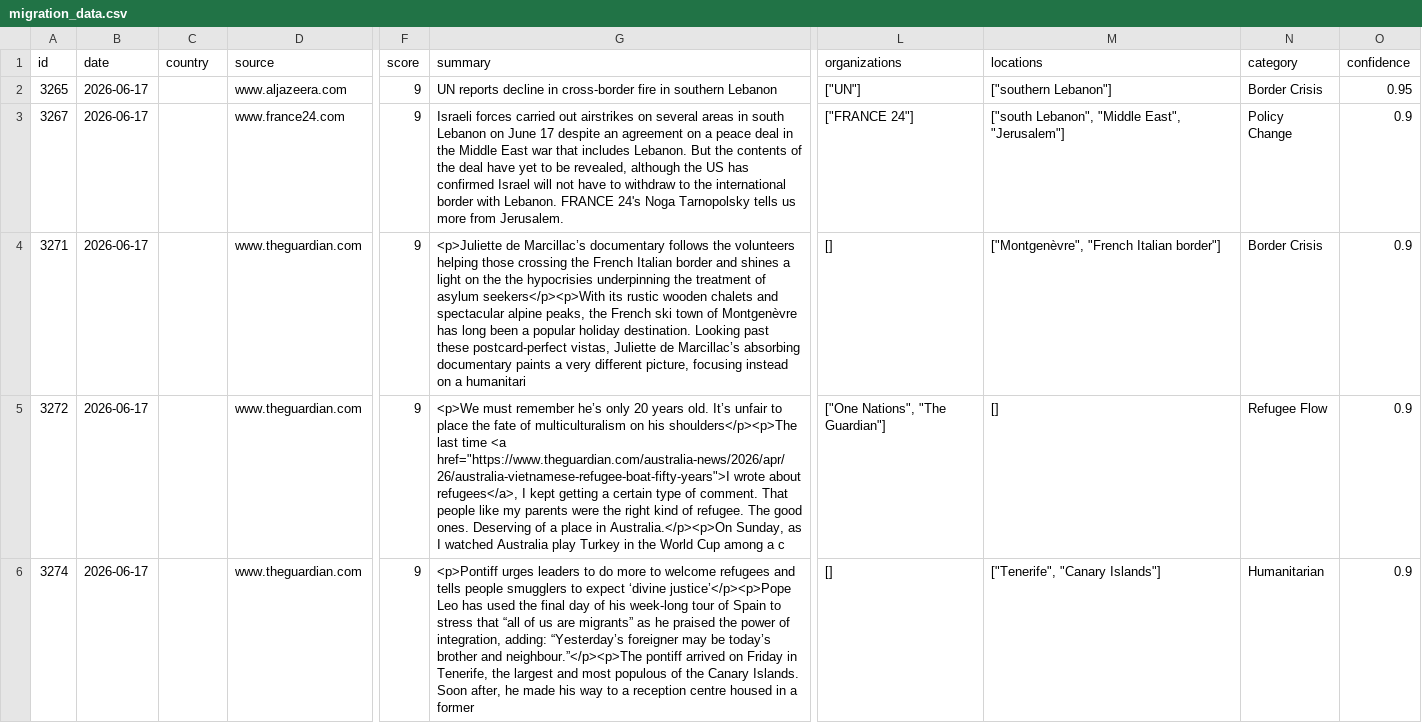
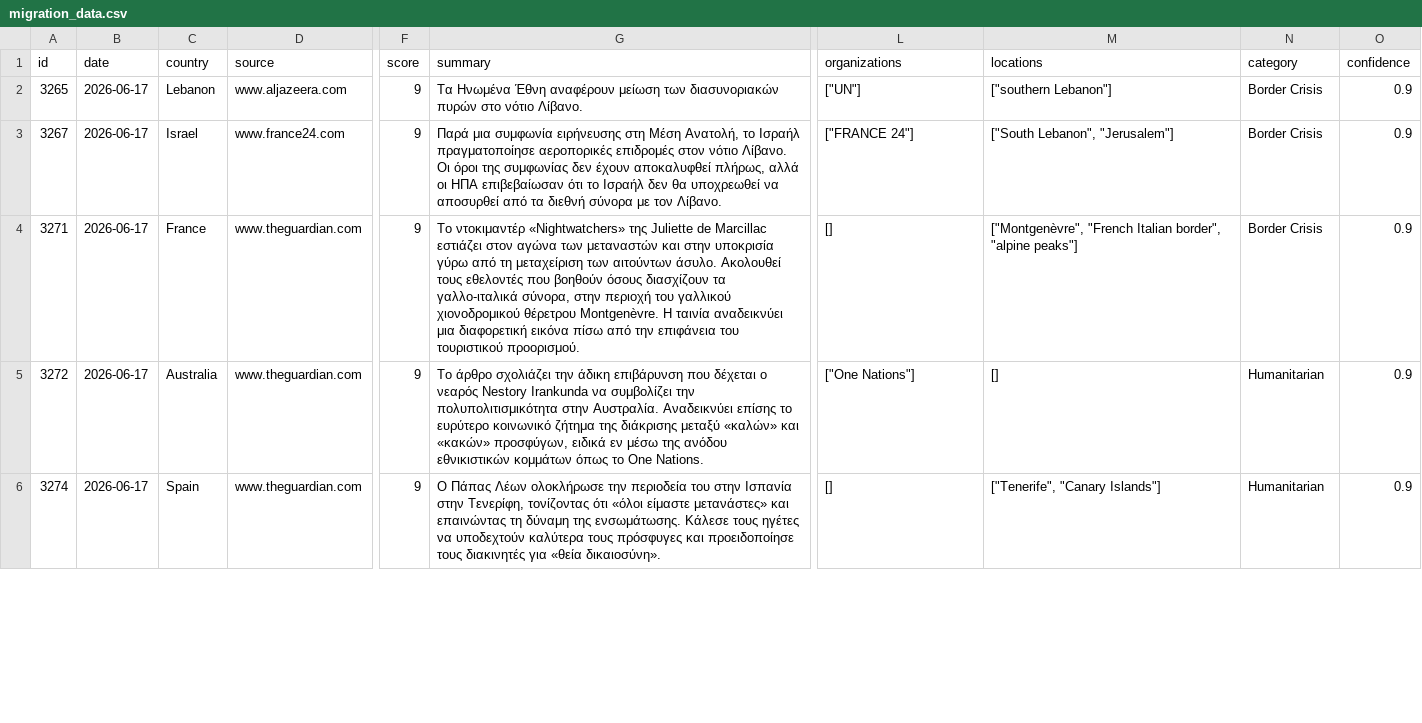
Before and after one commit to electionscy/2a6c17044142ccb5db09ae0133c6c0c71c5b9814, a CSV file: migration_data.csv, drawn as a sheet; only a part is shown, gaps mark what is left out; the diff covers the shown part only; the diff names each change by its address in the sheet, - before the commit and + after, or states it on an @@ line.

```diff
--- a/migration_data.csv
+++ b/migration_data.csv
-C2 (country): (empty)
+C2 (country): Lebanon
-G2 (summary): UN reports decline in cross-border fire in southern Lebanon
+G2 (summary): Τα Ηνωμένα Έθνη αναφέρουν μείωση των διασυνοριακών πυρών στο νότιο Λίβανο.
-O2 (confidence): 0.95
+O2 (confidence): 0.9
-C3 (country): (empty)
+C3 (country): Israel
-G3 (summary): Israeli forces carried out airstrikes on several areas in south Lebanon on June 17 despite an agreement on a peace deal in the Middle East war that includes Lebanon. But the contents of the deal have yet to be revealed, although the US has confirmed Israel will not have to withdraw to the international border with Lebanon. FRANCE 24's Noga Tarnopolsky tells us more from Jerusalem.
+G3 (summary): Παρά μια συμφωνία ειρήνευσης στη Μέση Ανατολή, το Ισραήλ πραγματοποίησε αεροπορικές επιδρομές στον νότιο Λίβανο. Οι όροι της συμφωνίας δεν έχουν αποκαλυφθεί πλήρως, αλλά οι ΗΠΑ επιβεβαίωσαν ότι το Ισραήλ δεν θα υποχρεωθεί να αποσυρθεί από τα διεθνή σύνορα με τον Λίβανο.
-M3 (locations): ["south Lebanon", "Middle East", "Jerusalem"]
+M3 (locations): ["South Lebanon", "Jerusalem"]
-N3 (category): Policy Change
+N3 (category): Border Crisis
-C4 (country): (empty)
+C4 (country): France
-G4 (summary): <p>Juliette de Marcillac’s documentary follows the volunteers helping those crossing the French Italian border and shines a light on the the hypocrisies underpinning the treatment of asylum seekers</p><p>With its rustic wooden chalets and spectacular alpine peaks, the French ski town of Montgenèvre has long been a popular holiday destination. Looking past these postcard-perfect vistas, Juliette de Marcillac’s absorbing documentary paints a very different picture, focusing instead on a humanitari
+G4 (summary): Το ντοκιμαντέρ «Nightwatchers» της Juliette de Marcillac εστιάζει στον αγώνα των μεταναστών και στην υποκρισία γύρω από τη μεταχείριση των αιτούντων άσυλο. Ακολουθεί τους εθελοντές που βοηθούν όσους διασχίζουν τα γαλλο-ιταλικά σύνορα, στην περιοχή του γαλλικού χιονοδρομικού θέρετρου Montgenèvre. Η ταινία αναδεικνύει μια διαφορετική εικόνα πίσω από την επιφάνεια του τουριστικού προορισμού.
-M4 (locations): …"French Italian border"]
+M4 (locations): …"French Italian border", "alpine peaks"]
-C5 (country): (empty)
+C5 (country): Australia
-G5 (summary): <p>We must remember he’s only 20 years old. It’s unfair to place the fate of multiculturalism on his shoulders</p><p>The last time <a href="https://www.theguardian.com/australia-news/2026/apr/26/australia-vietnamese-refugee-boat-fifty-years">I wrote about refugees</a>, I kept getting a certain type of comment. That people like my parents were the right kind of refugee. The good ones. Deserving of a place in Australia.</p><p>On Sunday, as I watched Australia play Turkey in the World Cup among a c
+G5 (summary): Το άρθρο σχολιάζει την άδικη επιβάρυνση που δέχεται ο νεαρός Nestory Irankunda να συμβολίζει την πολυπολιτισμικότητα στην Αυστραλία. Αναδεικνύει επίσης το ευρύτερο κοινωνικό ζήτημα της διάκρισης μεταξύ «καλών» και «κακών» προσφύγων, ειδικά εν μέσω της ανόδου εθνικιστικών κομμάτων όπως το One Nations.
-L5 (organizations): ["One Nations", "The Guardian"]
+L5 (organizations): ["One Nations"]
-N5 (category): Refugee Flow
+N5 (category): Humanitarian
-C6 (country): (empty)
+C6 (country): Spain
-G6 (summary): <p>Pontiff urges leaders to do more to welcome refugees and tells people smugglers to expect ‘divine justice’</p><p>Pope Leo has used the final day of his week-long tour of Spain to stress that “all of us are migrants” as he praised the power of integration, adding: “Yesterday’s foreigner may be today’s brother and neighbour.”</p><p>The pontiff arrived on Friday in Tenerife, the largest and most populous of the Canary Islands. Soon after, he made his way to a reception centre housed in a former
+G6 (summary): Ο Πάπας Λέων ολοκλήρωσε την περιοδεία του στην Ισπανία στην Τενερίφη, τονίζοντας ότι «όλοι είμαστε μετανάστες» και επαινώντας τη δύναμη της ενσωμάτωσης. Κάλεσε τους ηγέτες να υποδεχτούν καλύτερα τους πρόσφυγες και προειδοποίησε τους διακινητές για «θεία δικαιοσύνη».
```
Also changed, not shown: 99 edited cells elsewhere in this file, 2 other files.
